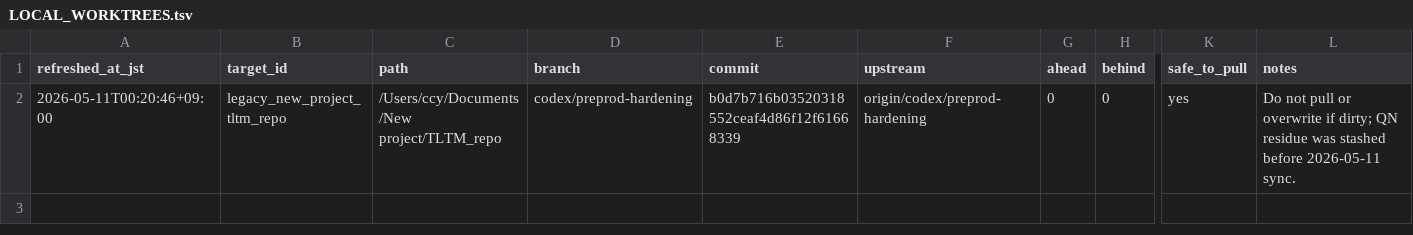
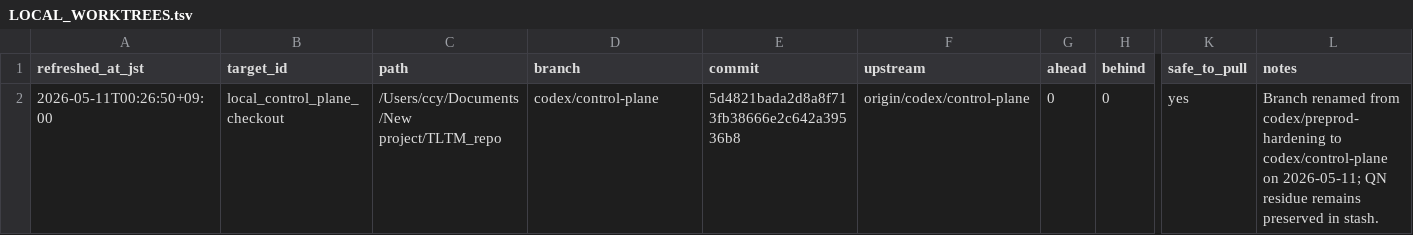
Before and after one commit to C-Y-Chou/generalized-thimble-hmc, a TSV file: codex/state/LOCAL_WORKTREES.tsv, drawn as a sheet; only a part is shown, gaps mark what is left out; the diff names each change by its address in the sheet, - before the commit and + after, or states it on an @@ line.

```diff
--- a/codex/state/LOCAL_WORKTREES.tsv
+++ b/codex/state/LOCAL_WORKTREES.tsv
-A2 (refreshed_at_jst): 2026-05-11T00:20:46+09:00
+A2 (refreshed_at_jst): 2026-05-11T00:26:50+09:00
-B2 (target_id): legacy_new_project_tltm_repo
+B2 (target_id): local_control_plane_checkout
-D2 (branch): codex/preprod-hardening
+D2 (branch): codex/control-plane
-E2 (commit): b0d7b716b03520318552ceaf4d86f12f61668339
+E2 (commit): 5d4821bada2d8a8f713fb38666e2c642a39536b8
-F2 (upstream): origin/codex/preprod-hardening
+F2 (upstream): origin/codex/control-plane
-L2 (notes): Do not pull or overwrite if dirty; QN residue was stashed before 2026-05-11 sync.
+L2 (notes): Branch renamed from codex/preprod-hardening to codex/control-plane on 2026-05-11; QN residue remains preserved in stash.
```
Also changed, not shown: codex/state/DECISIONS.tsv, codex/state/LOCAL_TARGETS.tsv, 24 other files.
